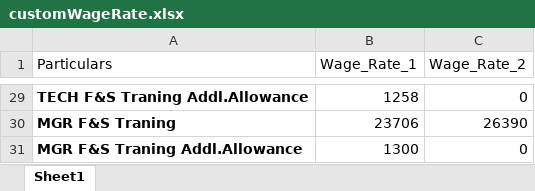
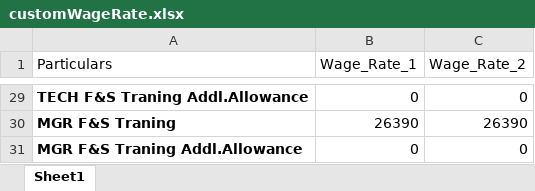
Before and after one commit to sahil82764/hrManagementSystem, an Excel workbook: customTemplate/wageRate/customWageRate.xlsx, sheet Sheet1, drawn as a sheet; only a part is shown, gaps mark what is left out; values as stored, in another font and other column widths than the file's, no borders; table styles not drawn; the diff covers the shown part only; the diff names each change by its address in the sheet, - before the commit and + after, or states it on an @@ line.

```diff
--- a/customTemplate/wageRate/customWageRate.xlsx (sheet Sheet1)
+++ b/customTemplate/wageRate/customWageRate.xlsx (sheet Sheet1)
-B29 (Wage_Rate_1): 1258
+B29 (Wage_Rate_1): 0
-B30 (Wage_Rate_1): 23706
+B30 (Wage_Rate_1): 26390
-B31 (Wage_Rate_1): 1300
+B31 (Wage_Rate_1): 0
```
Also changed, not shown: 27 edited cells elsewhere in this sheet, customTemplate/vendorBill/customTemplateBill.xlsx, 6 other files.
